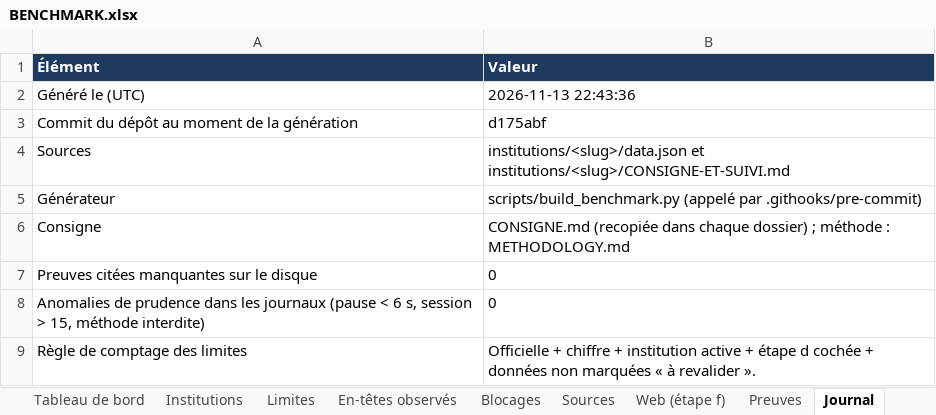
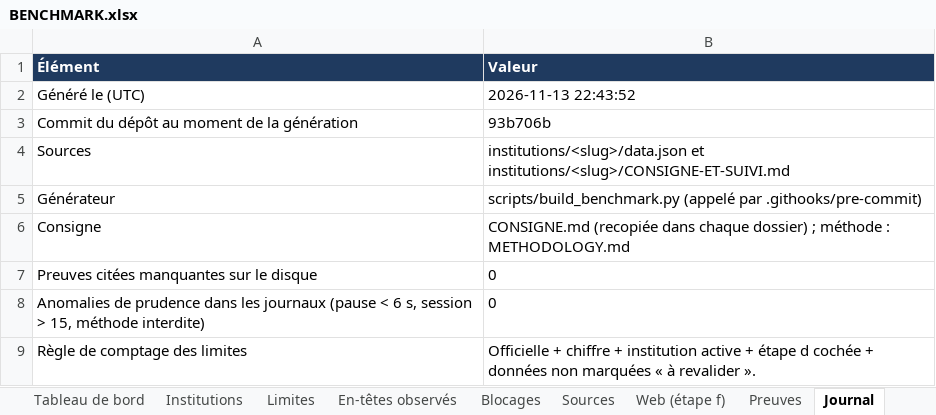
Before and after one commit to maribakulj/Veille-API-IIIF, an Excel workbook: BENCHMARK.xlsx, sheet Journal, drawn as a sheet; values as stored, in another font and other column widths than the file's, no borders; the diff names each change by its address in the sheet, - before the commit and + after, or states it on an @@ line.

```diff
--- a/BENCHMARK.xlsx (sheet Journal)
+++ b/BENCHMARK.xlsx (sheet Journal)
-B2 (Valeur): 2026-11-13 22:43:36
+B2 (Valeur): 2026-11-13 22:43:52
-B3 (Valeur): d175abf
+B3 (Valeur): 93b706b
```
Also changed, not shown: sheet Tableau de bord, 5 other files.
